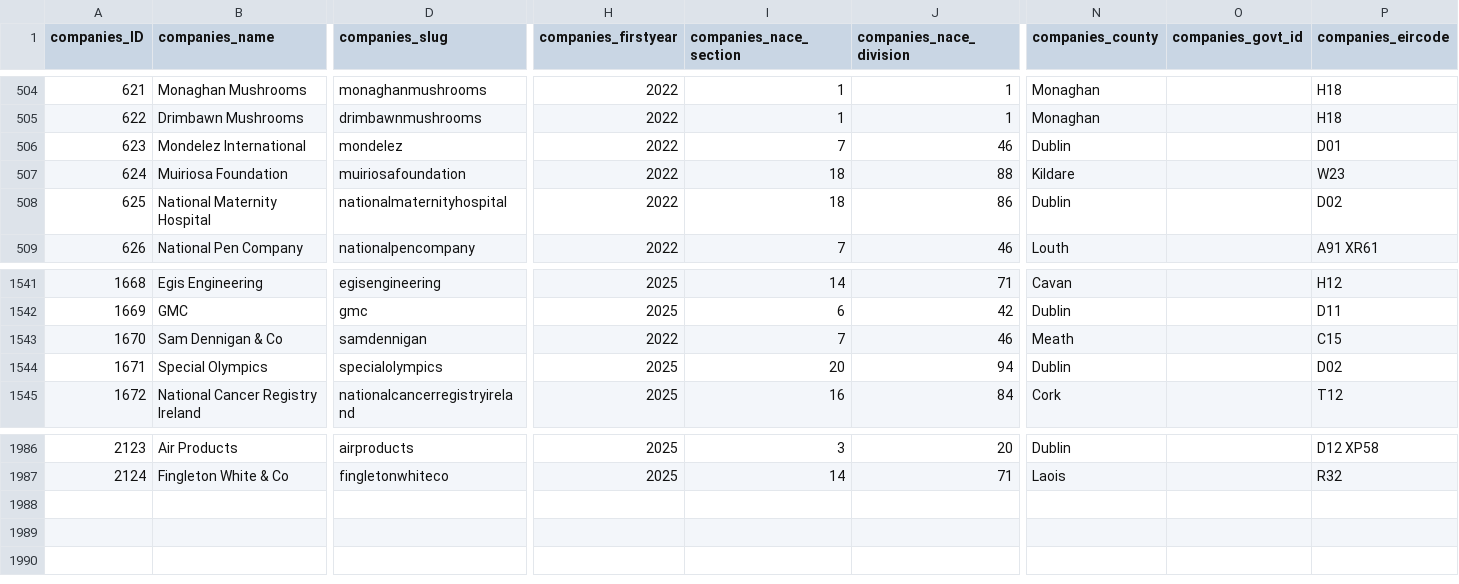
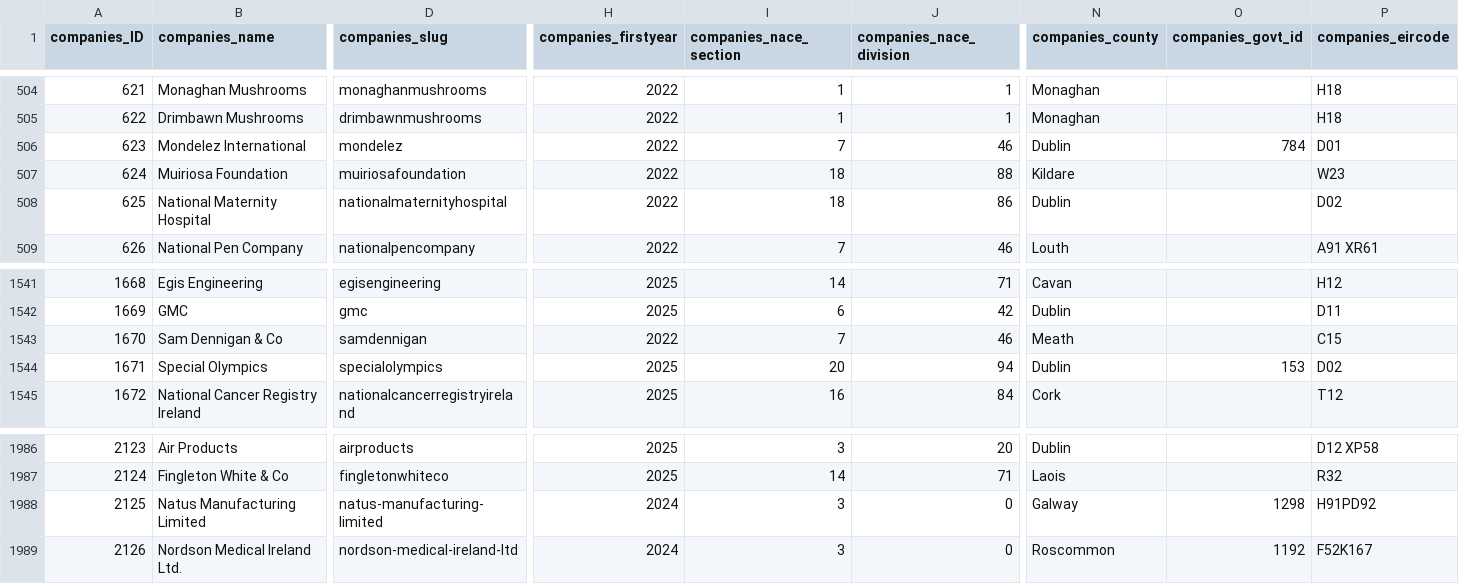
Before and after one commit to zenbuffy/irishGenderPayGap, a CSV file: companies.csv, drawn as a sheet; only a part is shown, gaps mark what is left out; rows hold the shown columns only; the diff names each change by its address in the sheet, - before the commit and + after, or states it on an @@ line.

Commit message:
Weekly data update 2026-09-07

```diff
--- a/companies.csv
+++ b/companies.csv
-O506 (companies_govt_id): (empty)
+O506 (companies_govt_id): 784
-O1544 (companies_govt_id): (empty)
+O1544 (companies_govt_id): 153
+row 1988: 2125 | Natus Manufacturing Limited | natus-manufacturing-limited | 2024 | 3 | 0 | Galway | 1298 | H91PD92
+row 1989: 2126 | Nordson Medical Ireland Ltd. | nordson-medical-ireland-ltd | 2024 | 3 | 0 | Roscommon | 1192 | F52K167
```
